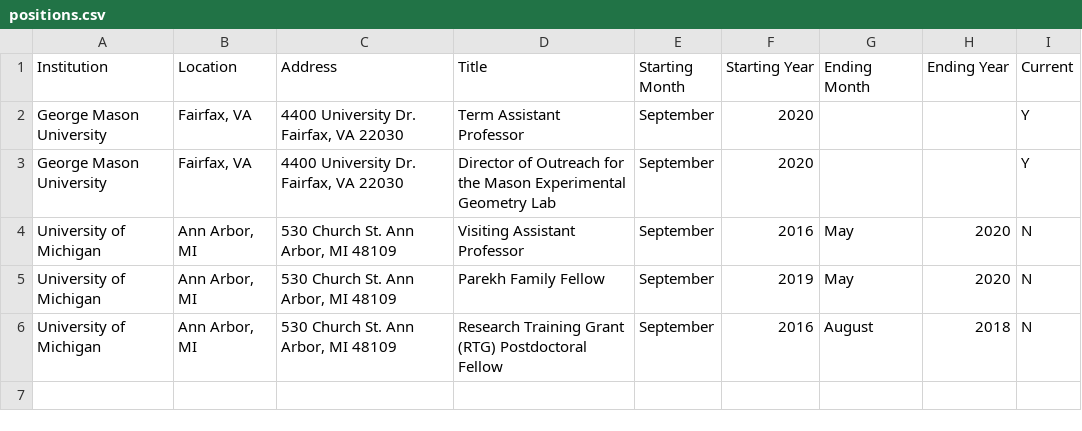
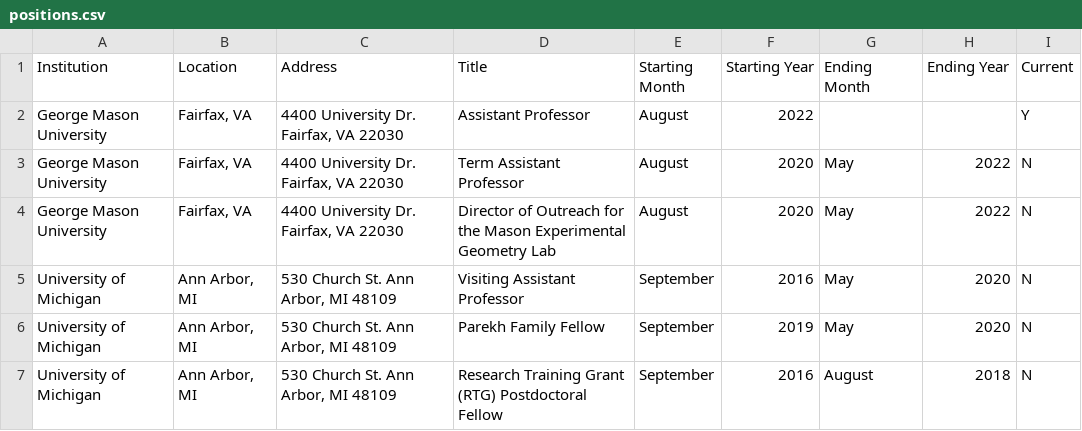
Before and after one commit to hdbray/cv_builder, a CSV file: csv_files/positions.csv, drawn as a sheet.

```diff
--- a/csv_files/positions.csv
+++ b/csv_files/positions.csv
@@ -1,4 +1,5 @@
 Institution,Location,Address,Title,Starting Month,Starting Year,Ending Month,Ending Year,Current
-George Mason University,"Fairfax, VA","4400 University Dr. Fairfax, VA 22030",Term Assistant Professor,September,2020,,,Y
-George Mason University,"Fairfax, VA","4400 University Dr. Fairfax, VA 22030",Director of Outreach for the Mason Experimental Geometry Lab,September,2020,,,Y
+George Mason University,"Fairfax, VA","4400 University Dr. Fairfax, VA 22030",Assistant Professor,August,2022,,,Y
+George Mason University,"Fairfax, VA","4400 University Dr. Fairfax, VA 22030",Term Assistant Professor,August,2020,May,2022,N
+George Mason University,"Fairfax, VA","4400 University Dr. Fairfax, VA 22030",Director of Outreach for the Mason Experimental Geometry Lab,August,2020,May,2022,N
 University of Michigan,"Ann Arbor, MI","530 Church St. Ann Arbor, MI 48109",Visiting Assistant Professor,September,2016,May,2020,N
```
Also changed, not shown: csv_files/service.csv, csv_files/teaching.csv, 9 other files.
